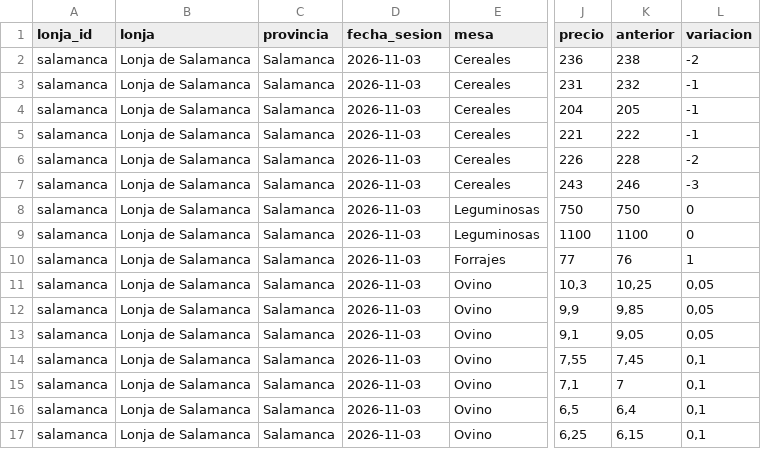
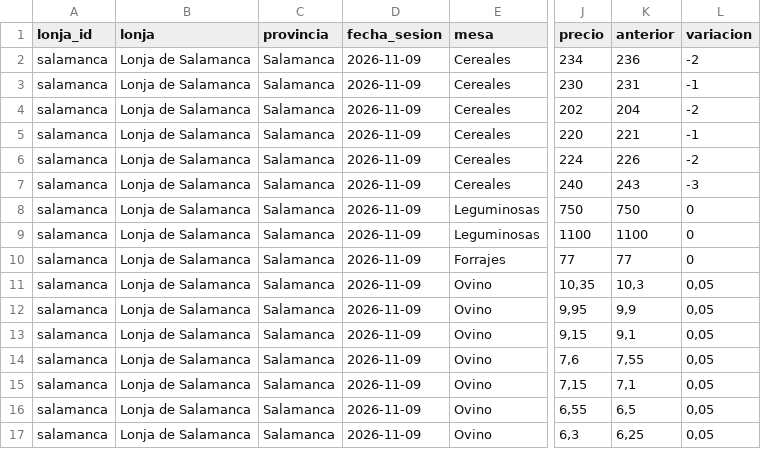
Before and after one commit to alvaro-glezz/lonjas-cyl, a CSV file: data/abiertos/precios.csv, drawn as a sheet; only a part is shown, gaps mark what is left out; the diff covers the shown part only; the diff names each change by its address in the sheet, - before the commit and + after, or states it on an @@ line.

```diff
--- a/data/abiertos/precios.csv
+++ b/data/abiertos/precios.csv
-D2:D17 (fecha_sesion): 2026-11-03
+D2:D17 (fecha_sesion): 2026-11-09
-J2 (precio): 236
+J2 (precio): 234
-K2 (anterior): 238
+K2 (anterior): 236
-J3 (precio): 231
+J3 (precio): 230
-K3 (anterior): 232
+K3 (anterior): 231
-J4 (precio): 204
+J4 (precio): 202
-K4 (anterior): 205
+K4 (anterior): 204
-L4 (variacion): -1
+L4 (variacion): -2
-J5 (precio): 221
+J5 (precio): 220
-K5 (anterior): 222
+K5 (anterior): 221
-J6 (precio): 226
+J6 (precio): 224
-K6 (anterior): 228
+K6 (anterior): 226
-J7 (precio): 243
+J7 (precio): 240
-K7 (anterior): 246
+K7 (anterior): 243
-K10 (anterior): 76
+K10 (anterior): 77
-L10 (variacion): 1
+L10 (variacion): 0
-J11 (precio): 10,3
+J11 (precio): 10,35
-K11 (anterior): 10,25
+K11 (anterior): 10,3
-J12 (precio): 9,9
+J12 (precio): 9,95
-K12 (anterior): 9,85
+K12 (anterior): 9,9
-J13 (precio): 9,1
+J13 (precio): 9,15
-K13 (anterior): 9,05
+K13 (anterior): 9,1
-J14 (precio): 7,55
+J14 (precio): 7,6
-K14 (anterior): 7,45
+K14 (anterior): 7,55
-L14:L17 (variacion): 0,1
+L14:L17 (variacion): 0,05
-J15 (precio): 7,1
+J15 (precio): 7,15
-K15 (anterior): 7
+K15 (anterior): 7,1
-J16 (precio): 6,5
+J16 (precio): 6,55
-K16 (anterior): 6,4
+K16 (anterior): 6,5
-J17 (precio): 6,25
+J17 (precio): 6,3
-K17 (anterior): 6,15
+K17 (anterior): 6,25
```
Also changed, not shown: 2 added rows, 2 removed rows and 58 edited cells elsewhere in this file, data/abiertos/historial.csv, 28 other files.
